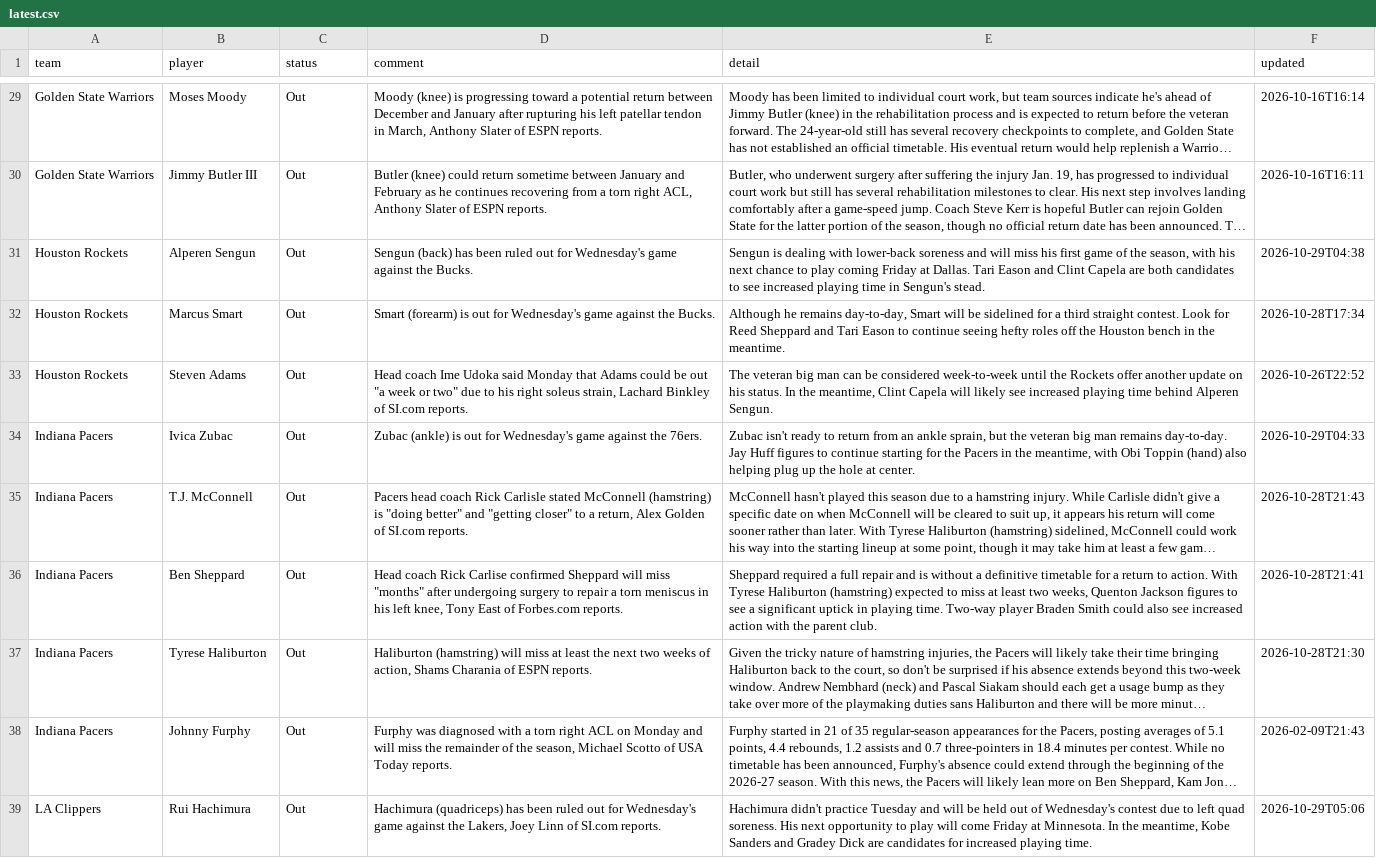
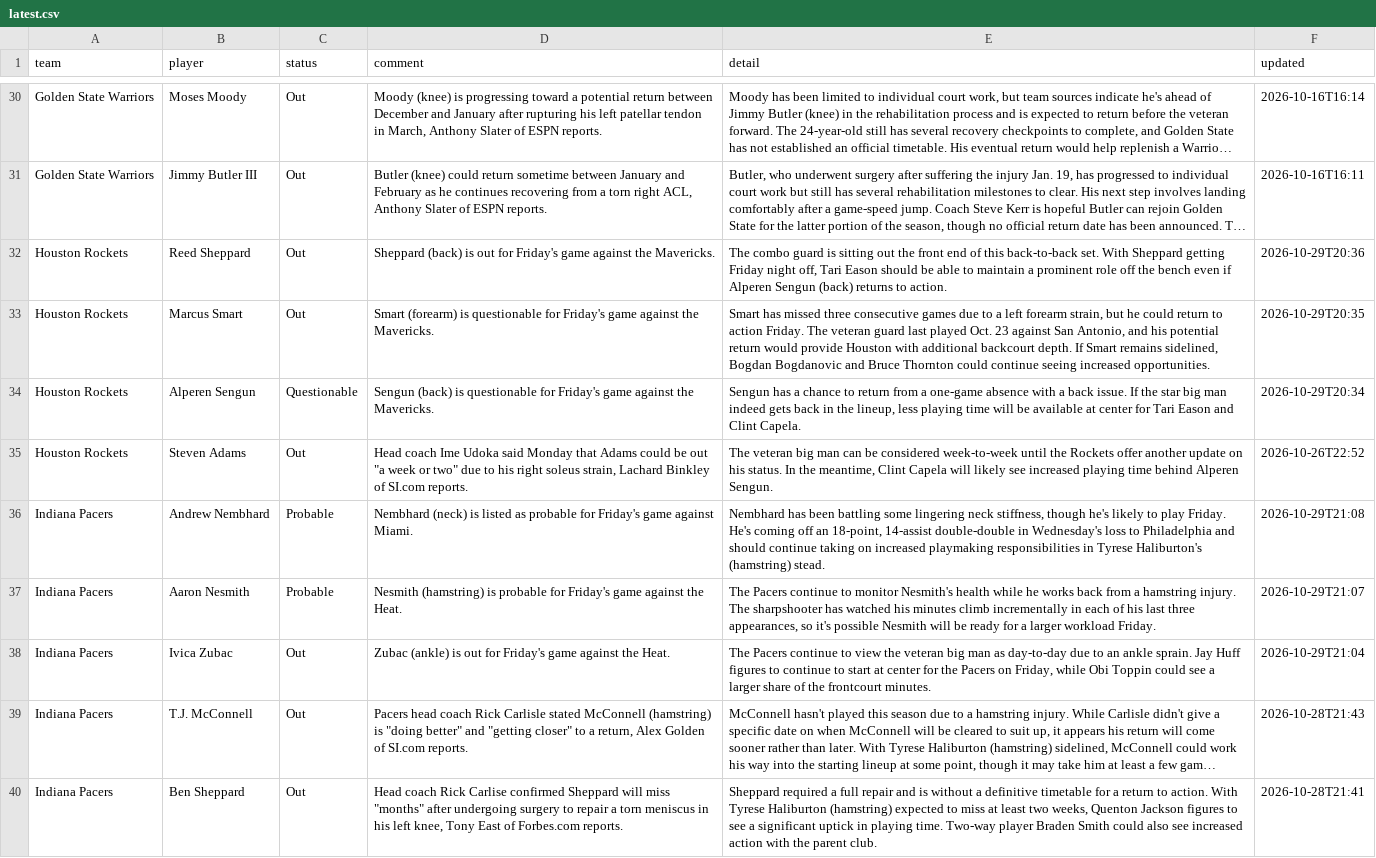
Before and after one commit to barrca12-rgb/NBA, a CSV file: injuries/latest.csv, drawn as a sheet; only a part is shown, gaps mark what is left out; the shorter side is filled out with more unchanged rows; long unchanged cells end in …; addresses are those after the commit; the diff covers the shown part only; the diff names each change by its address in the sheet, - before the commit and + after, or states it on an @@ line.

```diff
--- a/injuries/latest.csv
+++ b/injuries/latest.csv
-B32 (player): Alperen Sengun
+B32 (player): Reed Sheppard
-D32 (comment): Sengun (back) has been ruled out for Wednesday's game against the Bucks.
+D32 (comment): Sheppard (back) is out for Friday's game against the Mavericks.
-E32 (detail): Sengun is dealing with lower-back soreness and will miss his first game of the season, with his next chance to play coming Friday at Dallas. Tari Eason and Clint Capela are both candidates to see increased playing time in Sengun's stead.
+E32 (detail): The combo guard is sitting out the front end of this back-to-back set. With Sheppard getting Friday night off, Tari Eason should be able to maintain a prominent role off the bench even if Alperen Sengun (back) returns to action.
-F32 (updated): 2026-10-29T04:38
+F32 (updated): 2026-10-29T20:36
-D33 (comment): …(forearm) is out for Wednesday's game against the Bucks.
+D33 (comment): …(forearm) is questionable for Friday's game against the Mavericks.
-E33 (detail): Although he remains day-to-day, Smart will be sidelined for a third straight contest. Look for Reed Sheppard and Tari Eason to continue seeing hefty roles off the Houston bench in the meantime.
+E33 (detail): Smart has missed three consecutive games due to a left forearm strain, but he could return to action Friday. The veteran guard last played Oct. 23 against San Antonio, and his potential return would provide Houston with additional backcourt depth. If Smart remains sidelined, Bogdan Bogdanovic and Bruce Thornton could continue seeing increased opportunities.
-F33 (updated): 2026-10-28T17:34
+F33 (updated): 2026-10-29T20:35
+row 34: Houston Rockets | Alperen Sengun | Questionable | Sengun (back) is questionable for Friday's game against the Mavericks. | Sengun has a chance to return from a one-game absence with a back issue. If the star big man indeed gets back in the lineup, less playing time will be available at center for Tari Eason and Clint Capela. | 2026-10-29T20:34
+row 36: Indiana Pacers | Andrew Nembhard | Probable | Nembhard (neck) is listed as probable for Friday's game against Miami. | Nembhard has been battling some lingering neck stiffness, though he's likely to play Friday. He's coming off an 18-point, 14-assist double-double in Wednesday's loss to Philadelphia and should continue taking on increased playmaking responsibilities in Tyrese Haliburton's (hamstring) stead. | 2026-10-29T21:08
+row 37: Indiana Pacers | Aaron Nesmith | Probable | Nesmith (hamstring) is probable for Friday's game against the Heat. | The Pacers continue to monitor Nesmith's health while he works back from a hamstring injury. The sharpshooter has watched his minutes climb incrementally in each of his last three appearances, so it's possible Nesmith will be ready for a larger workload Friday. | 2026-10-29T21:07
-D38 (comment): …out for Wednesday's game against the 76ers.
+D38 (comment): …out for Friday's game against the Heat.
-E38 (detail): Zubac isn't ready to return from an ankle sprain, but the veteran big man remains day-to-day. Jay Huff figures to continue starting for the Pacers in the meantime, with Obi Toppin (hand) also helping plug up the hole at center.
+E38 (detail): The Pacers continue to view the veteran big man as day-to-day due to an ankle sprain. Jay Huff figures to continue to start at center for the Pacers on Friday, while Obi Toppin could see a larger share of the frontcourt minutes.
-F38 (updated): 2026-10-29T04:33
+F38 (updated): 2026-10-29T21:04
```
Also changed, not shown: 4 added rows, 2 removed rows and 17 edited cells elsewhere in this file, bets/plays.csv, lines/closing.csv, 5 other files.
